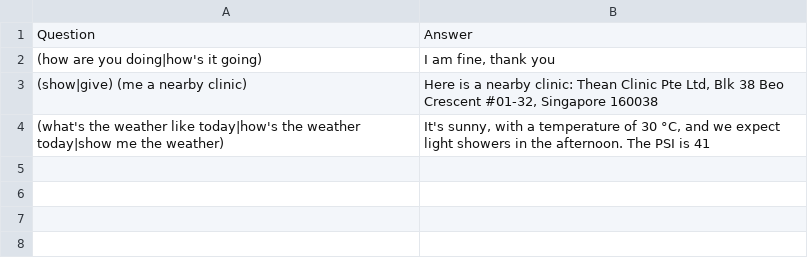
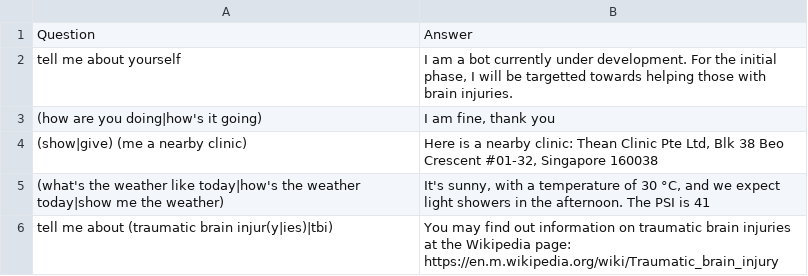
Before and after one commit to nathanielng/slackbot-template, a CSV file: data/q-n-a.csv, drawn as a sheet; the diff names each change by its address in the sheet, - before the commit and + after, or states it on an @@ line.

Commit message:
Add additional Q&A

```diff
--- a/data/q-n-a.csv
+++ b/data/q-n-a.csv
+row 2: tell me about yourself | I am a bot currently under development. For the initial phase, I will be targetted towards helping those with brain injuries.
+row 6: tell me about (traumatic brain injur(y|ies)|tbi) | You may find out information on traumatic brain injuries at the Wikipedia page: https://en.m.wikipedia.org/wiki/Traumatic_brain_injury
```
